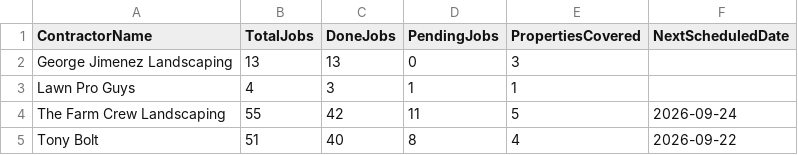
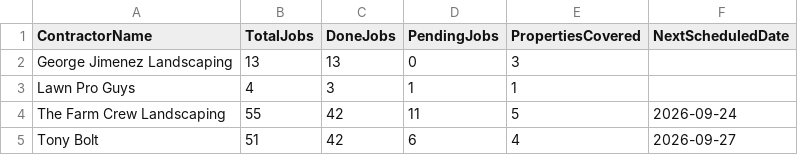
Before and after one commit to emw-oldwell/oldwell-mowing-dashboard, a CSV file: exports/crews.csv, drawn as a sheet.

```diff
--- a/exports/crews.csv
+++ b/exports/crews.csv
@@ -4,2 +4,2 @@ Lawn Pro Guys,4,3,1,1,
 The Farm Crew Landscaping,55,42,11,5,2026-09-24
-Tony Bolt,51,40,8,4,2026-09-22
+Tony Bolt,51,42,6,4,2026-09-27
```
Also changed, not shown: exports/properties.csv, exports/schedule.csv, 1 other file.
